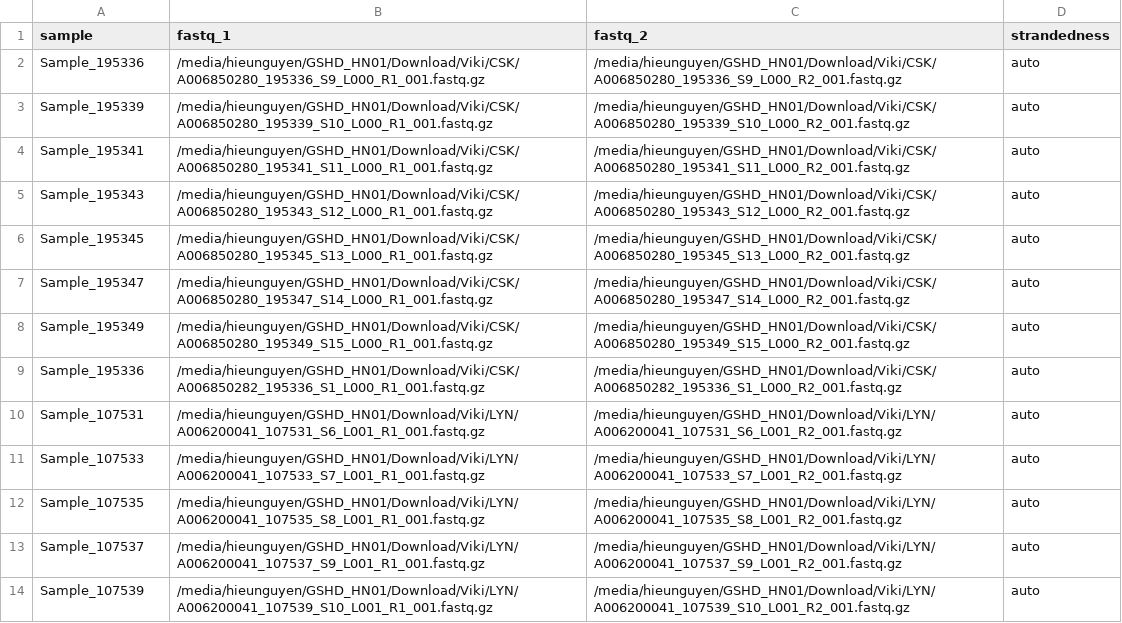
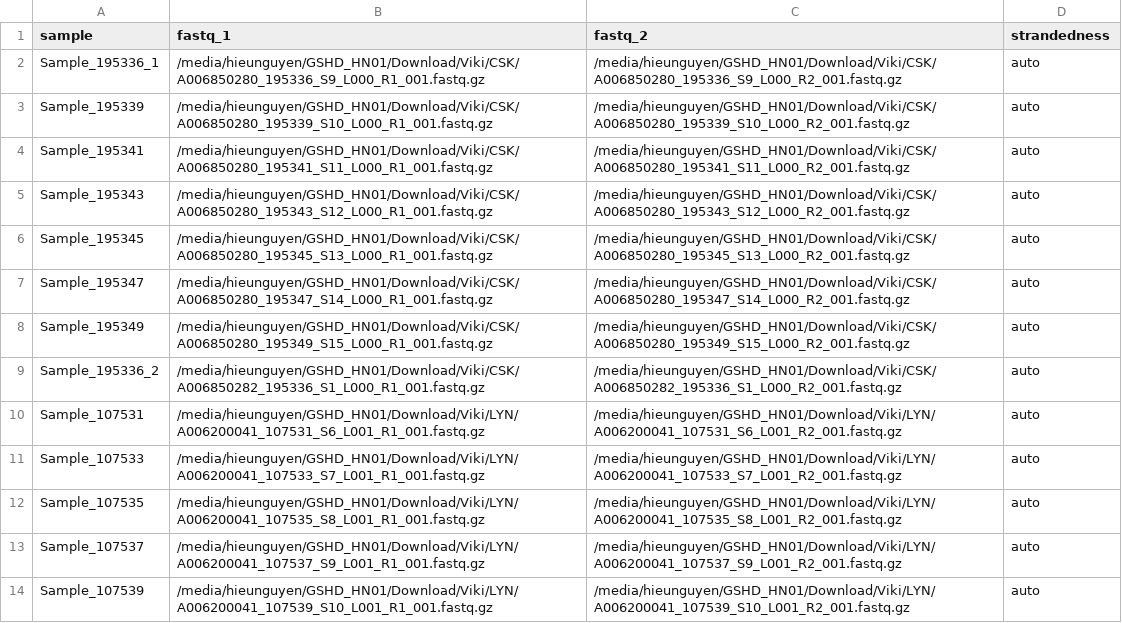
Before and after one commit to hieunguyen4193/ukk_NGS_24R251_viktoriak_A006850388, a CSV file: LYN_CSK_samplesheet.csv, drawn as a sheet.

```diff
--- a/LYN_CSK_samplesheet.csv
+++ b/LYN_CSK_samplesheet.csv
@@ -1,3 +1,3 @@
 sample,fastq_1,fastq_2,strandedness
-Sample_195336,/media/hieunguyen/GSHD_HN01/Download/Viki/CSK/A006850280_195336_S9_L000_R1_001.fastq.gz,/media/hieunguyen/GSHD_HN01/Download/Viki/CSK/A006850280_195336_S9_L000_R2_001.fastq.gz,auto
+Sample_195336_1,/media/hieunguyen/GSHD_HN01/Download/Viki/CSK/A006850280_195336_S9_L000_R1_001.fastq.gz,/media/hieunguyen/GSHD_HN01/Download/Viki/CSK/A006850280_195336_S9_L000_R2_001.fastq.gz,auto
 Sample_195339,/media/hieunguyen/GSHD_HN01/Download/Viki/CSK/A006850280_195339_S10_L000_R1_001.fastq.gz,/media/hieunguyen/GSHD_HN01/Download/Viki/CSK/A006850280_195339_S10_L000_R2_001.fastq.gz,auto
@@ -8,3 +8,3 @@ Sample_195347,/media/hieunguyen/GSHD_HN01/Download/Viki/CSK/A006850280_195347_S1
 Sample_195349,/media/hieunguyen/GSHD_HN01/Download/Viki/CSK/A006850280_195349_S15_L000_R1_001.fastq.gz,/media/hieunguyen/GSHD_HN01/Download/Viki/CSK/A006850280_195349_S15_L000_R2_001.fastq.gz,auto
-Sample_195336,/media/hieunguyen/GSHD_HN01/Download/Viki/CSK/A006850282_195336_S1_L000_R1_001.fastq.gz,/media/hieunguyen/GSHD_HN01/Download/Viki/CSK/A006850282_195336_S1_L000_R2_001.fastq.gz,auto
+Sample_195336_2,/media/hieunguyen/GSHD_HN01/Download/Viki/CSK/A006850282_195336_S1_L000_R1_001.fastq.gz,/media/hieunguyen/GSHD_HN01/Download/Viki/CSK/A006850282_195336_S1_L000_R2_001.fastq.gz,auto
 Sample_107531,/media/hieunguyen/GSHD_HN01/Download/Viki/LYN/A006200041_107531_S6_L001_R1_001.fastq.gz,/media/hieunguyen/GSHD_HN01/Download/Viki/LYN/A006200041_107531_S6_L001_R2_001.fastq.gz,auto
```
Also changed, not shown: metadata.csv, 24 other files.
